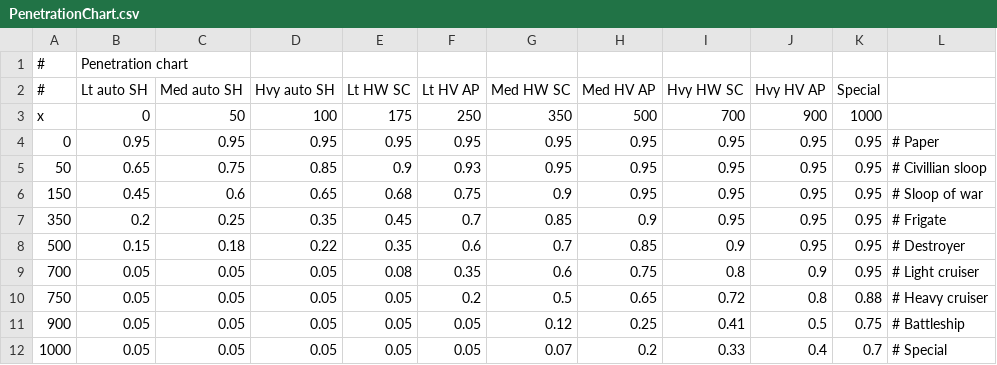
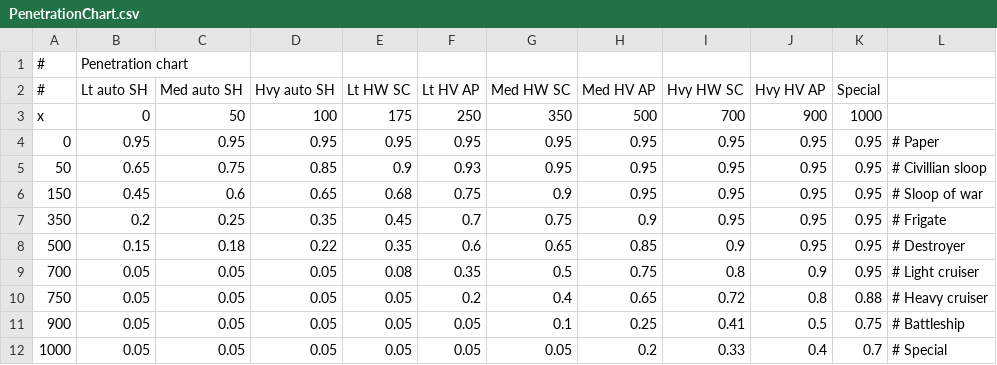
Before and after one commit to boris-van-sosin/Privateer, a CSV file: TextData/PenetrationChart.csv, drawn as a sheet.

Commit message:
Adjusted penetration chart
Now the actual values.
Nerfed medium SC.

```diff
--- a/TextData/PenetrationChart.csv
+++ b/TextData/PenetrationChart.csv
@@ -6,7 +6,7 @@ x,0,50,100,175,250,350,500,700,900,1000,
 150,0.45,0.6,0.65,0.68,0.75,0.9,0.95,0.95,0.95,0.95,# Sloop of war
-350,0.2,0.25,0.35,0.45,0.7,0.85,0.9,0.95,0.95,0.95,# Frigate
-500,0.15,0.18,0.22,0.35,0.6,0.7,0.85,0.9,0.95,0.95,# Destroyer
-700,0.05,0.05,0.05,0.08,0.35,0.6,0.75,0.8,0.9,0.95,# Light cruiser
-750,0.05,0.05,0.05,0.05,0.2,0.5,0.65,0.72,0.8,0.88,# Heavy cruiser
-900,0.05,0.05,0.05,0.05,0.05,0.12,0.25,0.41,0.5,0.75,# Battleship
-1000,0.05,0.05,0.05,0.05,0.05,0.07,0.2,0.33,0.4,0.7,# Special
+350,0.2,0.25,0.35,0.45,0.7,0.75,0.9,0.95,0.95,0.95,# Frigate
+500,0.15,0.18,0.22,0.35,0.6,0.65,0.85,0.9,0.95,0.95,# Destroyer
+700,0.05,0.05,0.05,0.08,0.35,0.5,0.75,0.8,0.9,0.95,# Light cruiser
+750,0.05,0.05,0.05,0.05,0.2,0.4,0.65,0.72,0.8,0.88,# Heavy cruiser
+900,0.05,0.05,0.05,0.05,0.05,0.1,0.25,0.41,0.5,0.75,# Battleship
+1000,0.05,0.05,0.05,0.05,0.05,0.05,0.2,0.33,0.4,0.7,# Special
```
